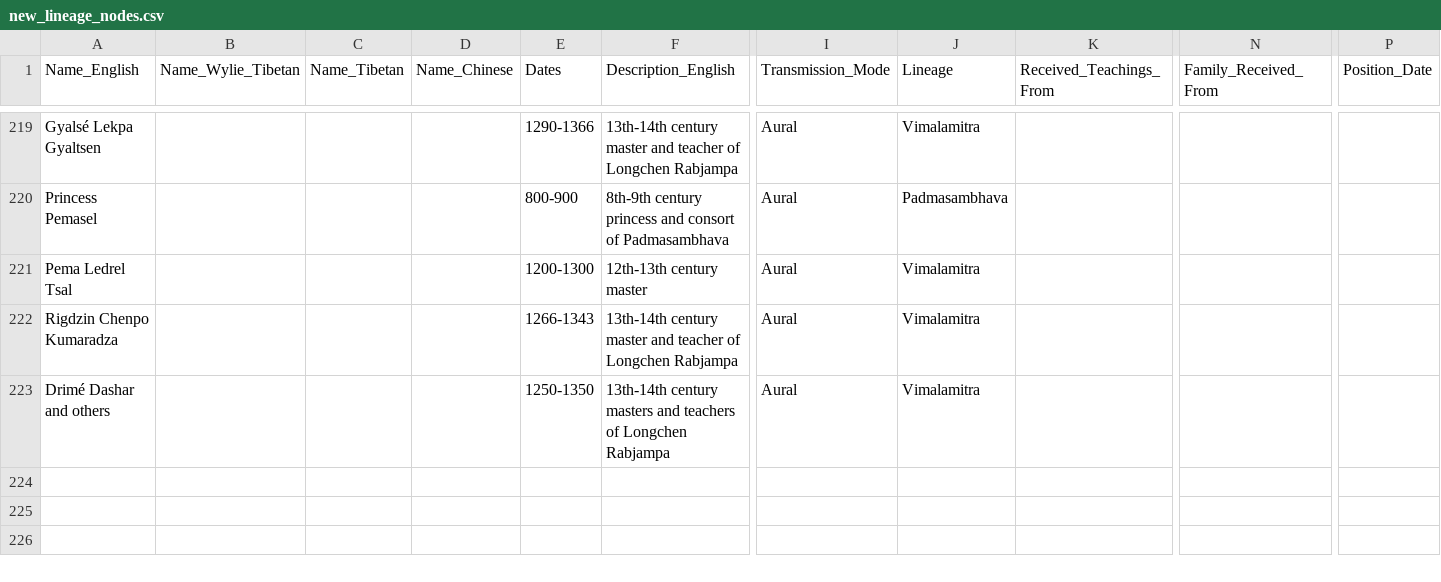
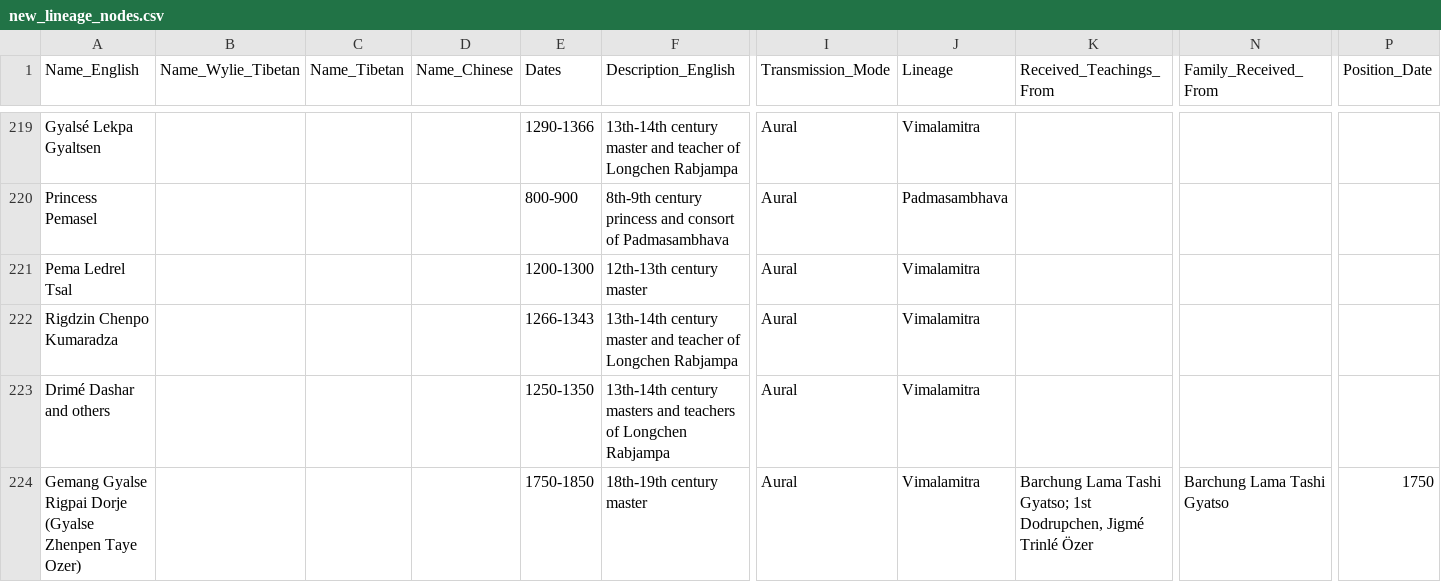
Before and after one commit to aftab-h/buddhist-lineage-tree-for-web, a CSV file: data/new_lineage_nodes.csv, drawn as a sheet; only a part is shown, gaps mark what is left out; rows hold the shown columns only; the diff names each change by its address in the sheet, - before the commit and + after, or states it on an @@ line.

Commit message:
csv

```diff
--- a/data/new_lineage_nodes.csv
+++ b/data/new_lineage_nodes.csv
+row 224: Gemang Gyalse Rigpai Dorje (Gyalse Zhenpen Taye Ozer) |  |  |  | 1750-1850 | 18th-19th century master | Aural | Vimalamitra | Barchung Lama Tashi Gyatso; 1st Dodrupchen, Jigmé Trinlé Özer | Barchung Lama Tashi Gyatso | 1750
```
